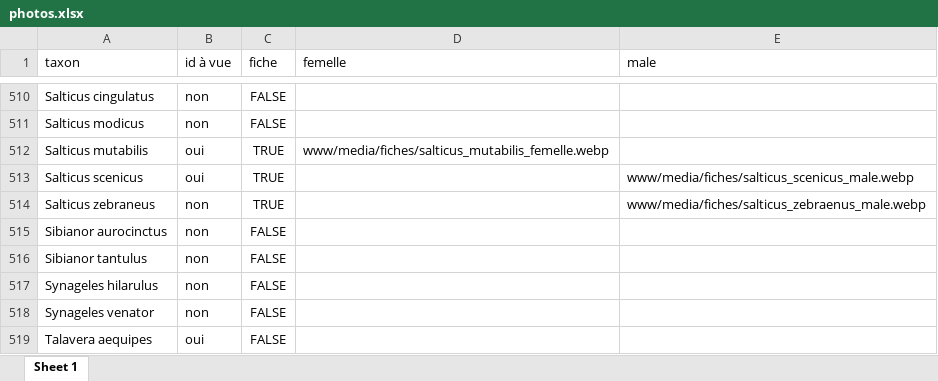
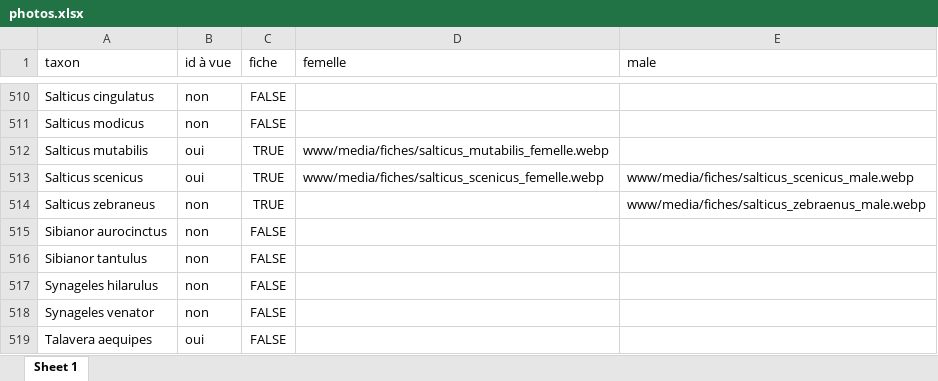
Before and after one commit to CedricMondy/araignees_idf, an Excel workbook: photos.xlsx, sheet Sheet 1, drawn as a sheet; only a part is shown, gaps mark what is left out; values as stored, in another font and other column widths than the file's, no borders; conditional formats and table styles not drawn; the diff names each change by its address in the sheet, - before the commit and + after, or states it on an @@ line.

Commit message:
add Salticus scenicus female

```diff
--- a/photos.xlsx (sheet Sheet 1)
+++ b/photos.xlsx (sheet Sheet 1)
-D513 (femelle): (empty)
+D513 (femelle): www/media/fiches/salticus_scenicus_femelle.webp
```
Also changed, not shown: 1 other file.
